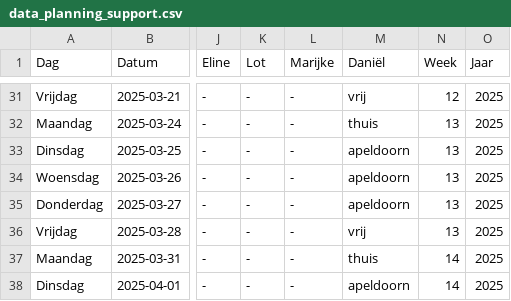
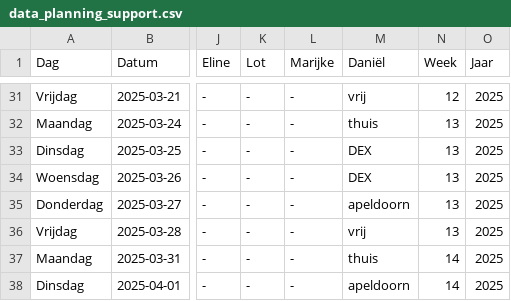
Before and after one commit to Britttvg/planning-tool, a CSV file: src/data/data_planning_support.csv, drawn as a sheet; only a part is shown, gaps mark what is left out; the diff names each change by its address in the sheet, - before the commit and + after, or states it on an @@ line.

Commit message:
Update CSV src/data/data_planning_support.csv, time 2025-03-17 11:40:40.704293

```diff
--- a/src/data/data_planning_support.csv
+++ b/src/data/data_planning_support.csv
-M33:M34 (Daniël): apeldoorn
+M33:M34 (Daniël): DEX
```
